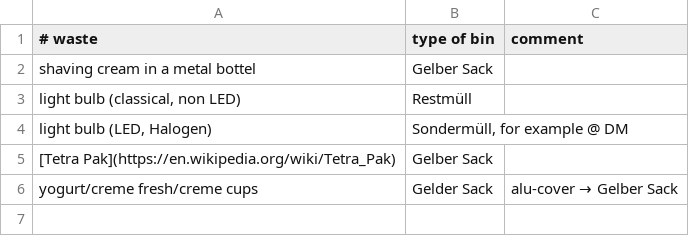
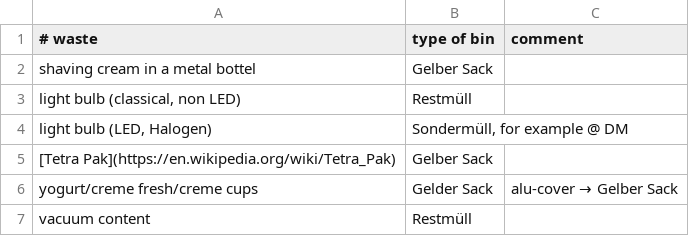
Before and after one commit to bgruening/where_does_my_trash_need_to_go, a TSV file: germany.tsv, drawn as a sheet; the diff names each change by its address in the sheet, - before the commit and + after, or states it on an @@ line.

Commit message:
Update germany.tsv

```diff
--- a/germany.tsv
+++ b/germany.tsv
+row 7: vacuum content | Restmüll
```
